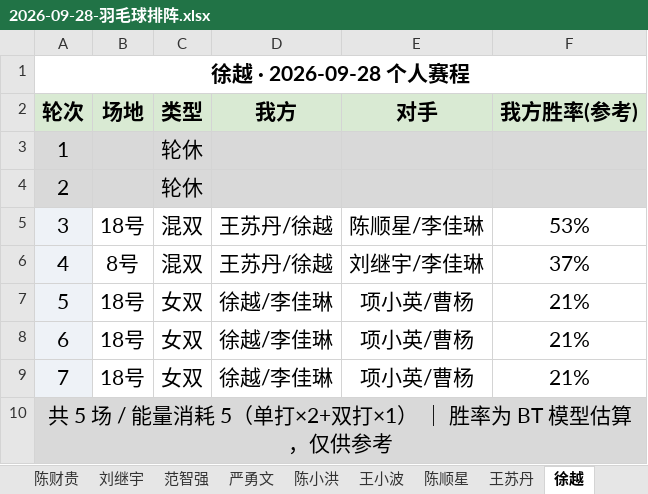
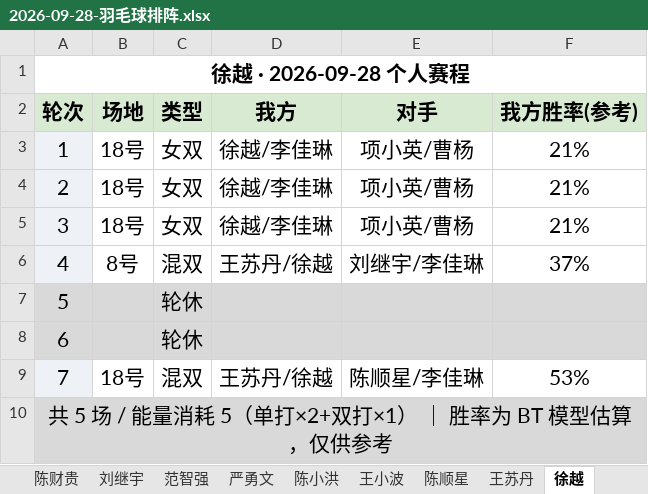
Before and after one commit to yyw794/badminton-score, an Excel workbook: 排阵/大模型排阵/2026-09-28-羽毛球排阵.xlsx, sheet 徐越, drawn as a sheet; values as stored, in another font and other column widths than the file's, no borders; the diff names each change by its address in the sheet, - before the commit and + after, or states it on an @@ line.

```diff
--- a/排阵/大模型排阵/2026-09-28-羽毛球排阵.xlsx (sheet 徐越)
+++ b/排阵/大模型排阵/2026-09-28-羽毛球排阵.xlsx (sheet 徐越)
-A3:A4 fill: #D9D9D9
+A3:A4 fill: #EEF2F7
-B3:B4 (场地): (empty)
+B3:B4 (场地): 18号
-B3:F4 fill: #D9D9D9
+B3:F4 fill: none
-C3:C4 (类型): 轮休
+C3:C4 (类型): 女双
-D3:D4 (我方): (empty)
+D3:D4 (我方): 徐越/李佳琳
-E3:E4 (对手): (empty)
+E3:E4 (对手): 项小英/曹杨
-F3:F4 (我方胜率(参考)): (empty)
+F3:F4 (我方胜率(参考)): 21%
-C5 (类型): 混双
+C5 (类型): 女双
-D5 (我方): 王苏丹/徐越
+D5 (我方): 徐越/李佳琳
-E5 (对手): 陈顺星/李佳琳
+E5 (对手): 项小英/曹杨
-F5 (我方胜率(参考)): 53%
+F5 (我方胜率(参考)): 21%
-A7:A8 fill: #EEF2F7
+A7:A8 fill: #D9D9D9
-B7:B8 (场地): 18号
+B7:B8 (场地): (empty)
-B7:F8 fill: none
+B7:F8 fill: #D9D9D9
-C7:C8 (类型): 女双
+C7:C8 (类型): 轮休
-D7:D8 (我方): 徐越/李佳琳
+D7:D8 (我方): (empty)
-E7:E8 (对手): 项小英/曹杨
+E7:E8 (对手): (empty)
-F7:F8 (我方胜率(参考)): 21%
+F7:F8 (我方胜率(参考)): (empty)
-C9 (类型): 女双
+C9 (类型): 混双
-D9 (我方): 徐越/李佳琳
+D9 (我方): 王苏丹/徐越
-E9 (对手): 项小英/曹杨
+E9 (对手): 陈顺星/李佳琳
-F9 (我方胜率(参考)): 21%
+F9 (我方胜率(参考)): 53%
```
Also changed, not shown: sheet 对阵表, sheet 罗蒙, sheet 项小英, sheet 李祺祺, sheet 李佳琳, sheet 陈顺星, 10 more sheets, 3 other files.
